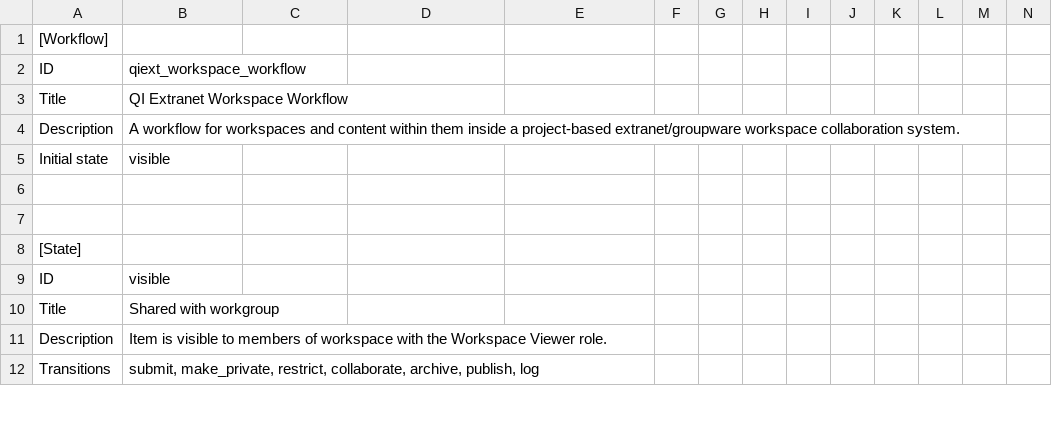
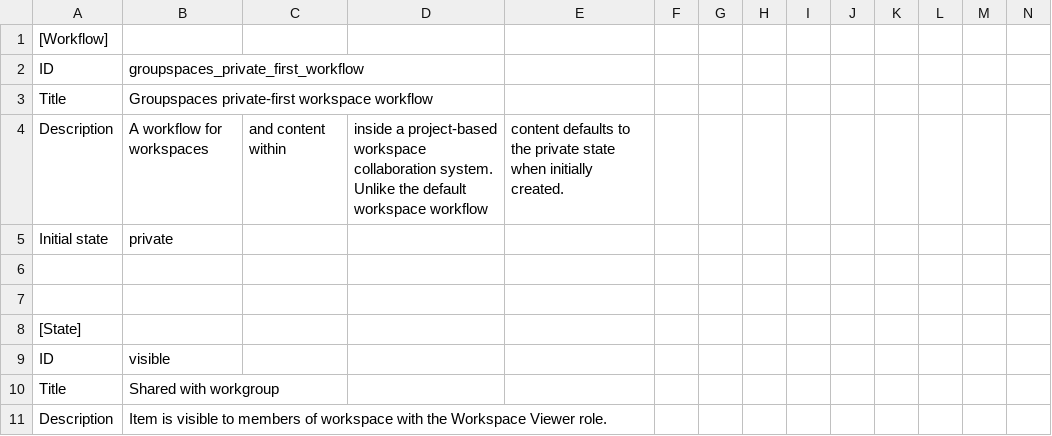
Before and after one commit to collective/collective.teamwork, a CSV file: collective/groupspaces/profiles/default/workflow_csv/groupspaces_private_first_workflow.csv (was collective/groupspaces/profiles/default/workflow_csv/qiext_workspace_workflow.csv), drawn as a sheet; only a part is shown; the shorter side is filled out with more unchanged rows; removed rows and columns are numbered as before the commit, all else as after; rows hold the shown columns only; the diff names each change by its address in the sheet, - before the commit and + after, or states it on an @@ line.

Commit message:
additional work at rename, adjusted workflow names, added a private-first workflow definition variant; initial work to add content package

```diff
--- a/collective/groupspaces/profiles/default/workflow_csv/qiext_workspace_workflow.csv
+++ b/collective/groupspaces/profiles/default/workflow_csv/groupspaces_private_first_workflow.csv
-B2: qiext_workspace_workflow
+B2: groupspaces_private_first_workflow
-B3: QI Extranet Workspace Workflow
+B3: Groupspaces private-first workspace workflow
-row 4: Description | A workflow for workspaces and content within them inside a project-based extranet/groupware workspace collaboration system.
+row 4: Description | A workflow for workspaces | and content within | inside a project-based workspace collaboration system. Unlike the default workspace workflow | content defaults to the private state when initially created.
-B5: visible
+B5: private
```
Also changed, not shown: 15 other files.
